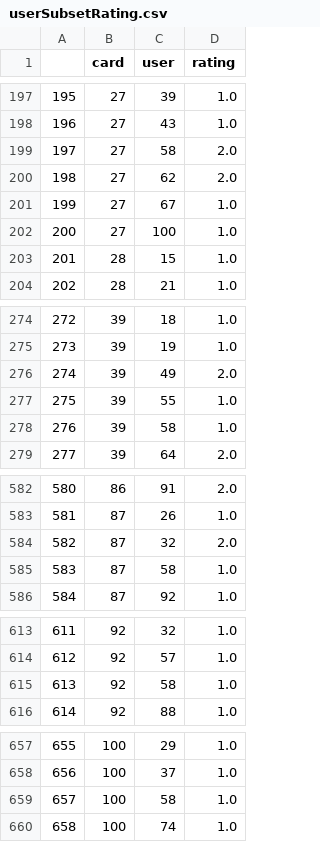
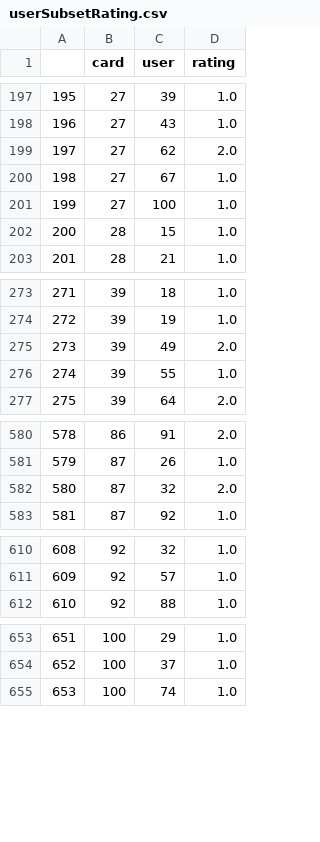
Before and after one commit to Jhonnyfasio/Conecta2, a CSV file: userSubsetRating.csv, drawn as a sheet; only a part is shown, gaps mark what is left out; removed rows and columns are numbered as before the commit, all else as after; the diff covers the shown part only; the diff names each change by its address in the sheet, - before the commit and + after, or states it on an @@ line.

```diff
--- a/userSubsetRating.csv
+++ b/userSubsetRating.csv
-row 199: 197 | 27 | 58 | 2.0
@@ column A renumbered from row 199 down @@
-row 278: 276 | 39 | 58 | 1.0
-row 585: 583 | 87 | 58 | 1.0
-row 615: 613 | 92 | 58 | 1.0
-row 659: 657 | 100 | 58 | 1.0
```
Also changed, not shown: 16 removed rows elsewhere in this file, inputCards.csv, topUsersRating.csv, 7 other files.
